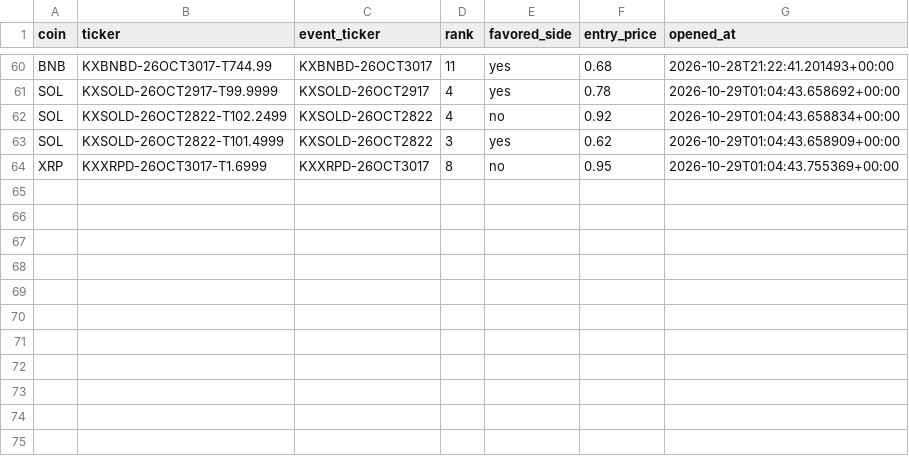
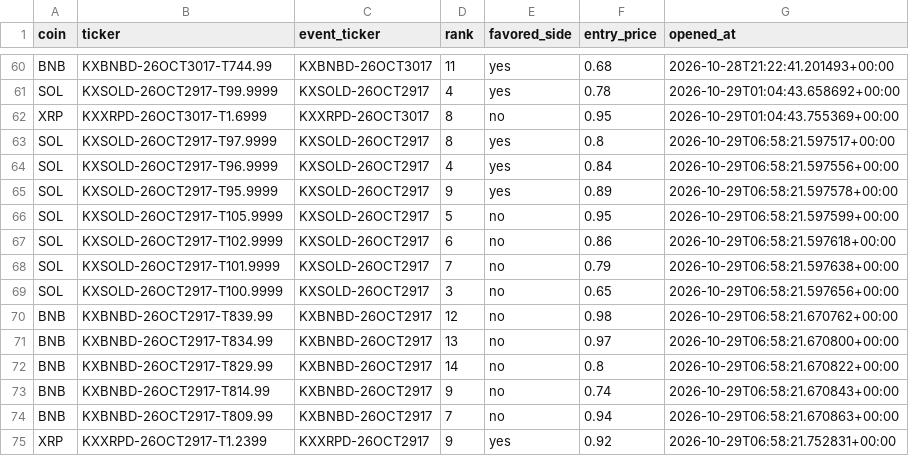
Before and after one commit to Prinxe-crypto/multicoin-midrank-bot, a CSV file: open_positions.csv, drawn as a sheet; only a part is shown, gaps mark what is left out; removed rows and columns are numbered as before the commit, all else as after; the diff names each change by its address in the sheet, - before the commit and + after, or states it on an @@ line.

```diff
--- a/open_positions.csv
+++ b/open_positions.csv
-row 62: SOL | KXSOLD-26OCT2822-T102.2499 | KXSOLD-26OCT2822 | 4 | no | 0.92 | 2026-10-29T01:04:43.658834+00:00
-row 63: SOL | KXSOLD-26OCT2822-T101.4999 | KXSOLD-26OCT2822 | 3 | yes | 0.62 | 2026-10-29T01:04:43.658909+00:00
+row 63: SOL | KXSOLD-26OCT2917-T97.9999 | KXSOLD-26OCT2917 | 8 | yes | 0.8 | 2026-10-29T06:58:21.597517+00:00
+row 64: SOL | KXSOLD-26OCT2917-T96.9999 | KXSOLD-26OCT2917 | 4 | yes | 0.84 | 2026-10-29T06:58:21.597556+00:00
+row 65: SOL | KXSOLD-26OCT2917-T95.9999 | KXSOLD-26OCT2917 | 9 | yes | 0.89 | 2026-10-29T06:58:21.597578+00:00
+row 66: SOL | KXSOLD-26OCT2917-T105.9999 | KXSOLD-26OCT2917 | 5 | no | 0.95 | 2026-10-29T06:58:21.597599+00:00
+row 67: SOL | KXSOLD-26OCT2917-T102.9999 | KXSOLD-26OCT2917 | 6 | no | 0.86 | 2026-10-29T06:58:21.597618+00:00
+row 68: SOL | KXSOLD-26OCT2917-T101.9999 | KXSOLD-26OCT2917 | 7 | no | 0.79 | 2026-10-29T06:58:21.597638+00:00
+row 69: SOL | KXSOLD-26OCT2917-T100.9999 | KXSOLD-26OCT2917 | 3 | no | 0.65 | 2026-10-29T06:58:21.597656+00:00
+row 70: BNB | KXBNBD-26OCT2917-T839.99 | KXBNBD-26OCT2917 | 12 | no | 0.98 | 2026-10-29T06:58:21.670762+00:00
+row 71: BNB | KXBNBD-26OCT2917-T834.99 | KXBNBD-26OCT2917 | 13 | no | 0.97 | 2026-10-29T06:58:21.670800+00:00
+row 72: BNB | KXBNBD-26OCT2917-T829.99 | KXBNBD-26OCT2917 | 14 | no | 0.8 | 2026-10-29T06:58:21.670822+00:00
+row 73: BNB | KXBNBD-26OCT2917-T814.99 | KXBNBD-26OCT2917 | 9 | no | 0.74 | 2026-10-29T06:58:21.670843+00:00
+row 74: BNB | KXBNBD-26OCT2917-T809.99 | KXBNBD-26OCT2917 | 7 | no | 0.94 | 2026-10-29T06:58:21.670863+00:00
+row 75: XRP | KXXRPD-26OCT2917-T1.2399 | KXXRPD-26OCT2917 | 9 | yes | 0.92 | 2026-10-29T06:58:21.752831+00:00
```
Also changed, not shown: closed_positions.csv.
